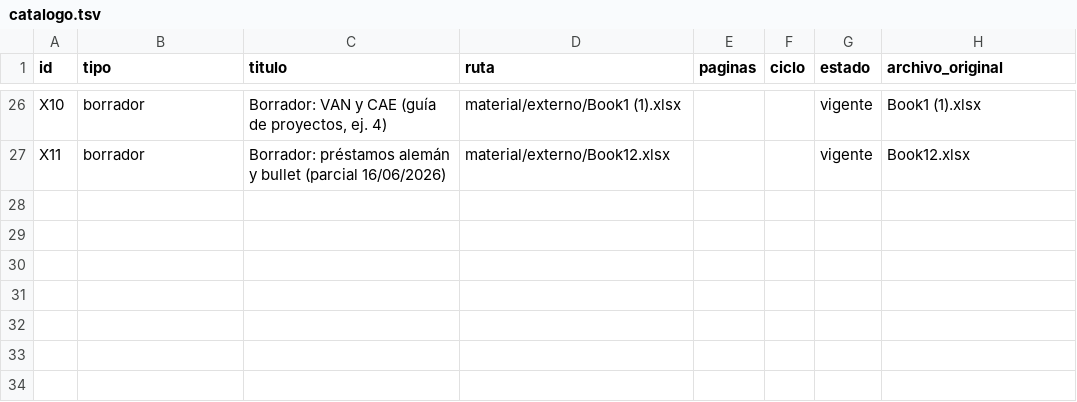
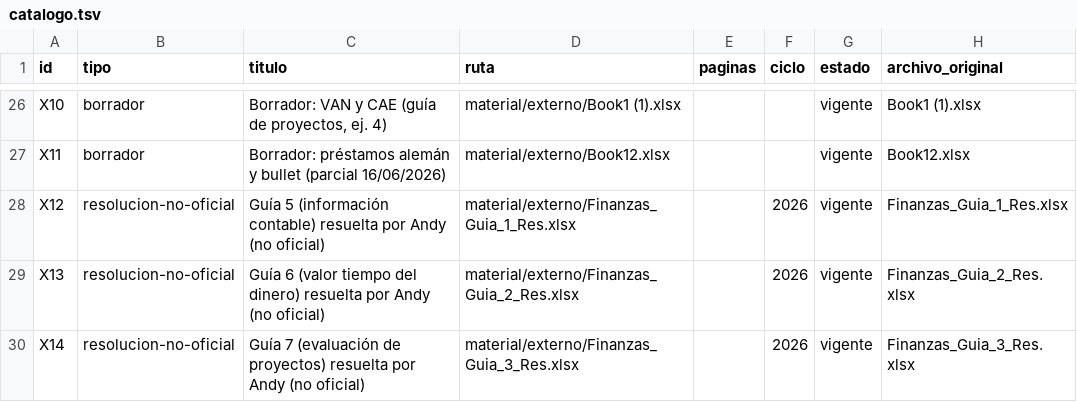
Before and after one commit to franciscocostaa/economia-para-ingenieros, a TSV file: material/catalogo.tsv, drawn as a sheet; only a part is shown, gaps mark what is left out; the diff names each change by its address in the sheet, - before the commit and + after, or states it on an @@ line.

```diff
--- a/material/catalogo.tsv
+++ b/material/catalogo.tsv
+row 28: X12 | resolucion-no-oficial | Guía 5 (información contable) resuelta por Andy (no oficial) | material/externo/Finanzas_Guia_1_Res.xlsx |  | 2026 | vigente | Finanzas_Guia_1_Res.xlsx
+row 29: X13 | resolucion-no-oficial | Guía 6 (valor tiempo del dinero) resuelta por Andy (no oficial) | material/externo/Finanzas_Guia_2_Res.xlsx |  | 2026 | vigente | Finanzas_Guia_2_Res.xlsx
+row 30: X14 | resolucion-no-oficial | Guía 7 (evaluación de proyectos) resuelta por Andy (no oficial) | material/externo/Finanzas_Guia_3_Res.xlsx |  | 2026 | vigente | Finanzas_Guia_3_Res.xlsx
```
Also changed, not shown: 24 other files.
